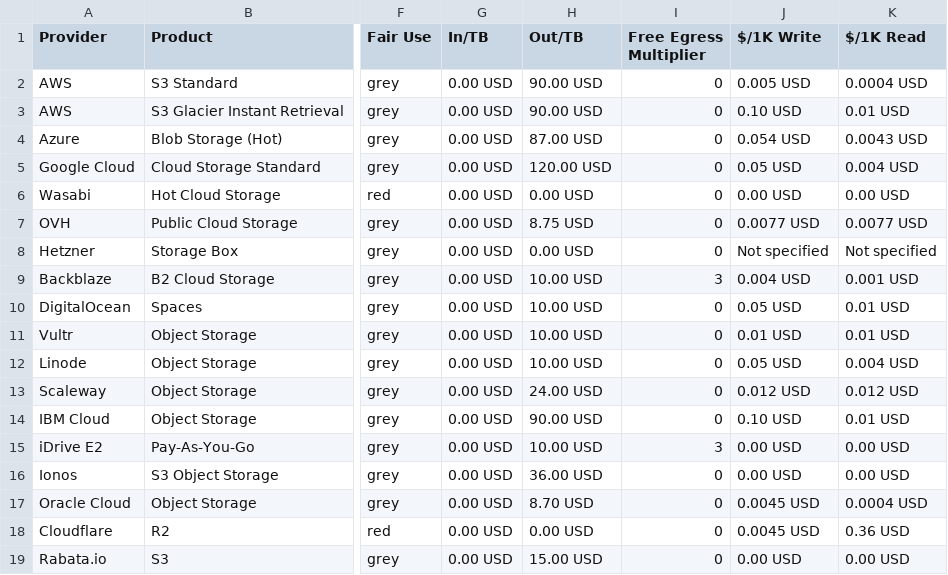
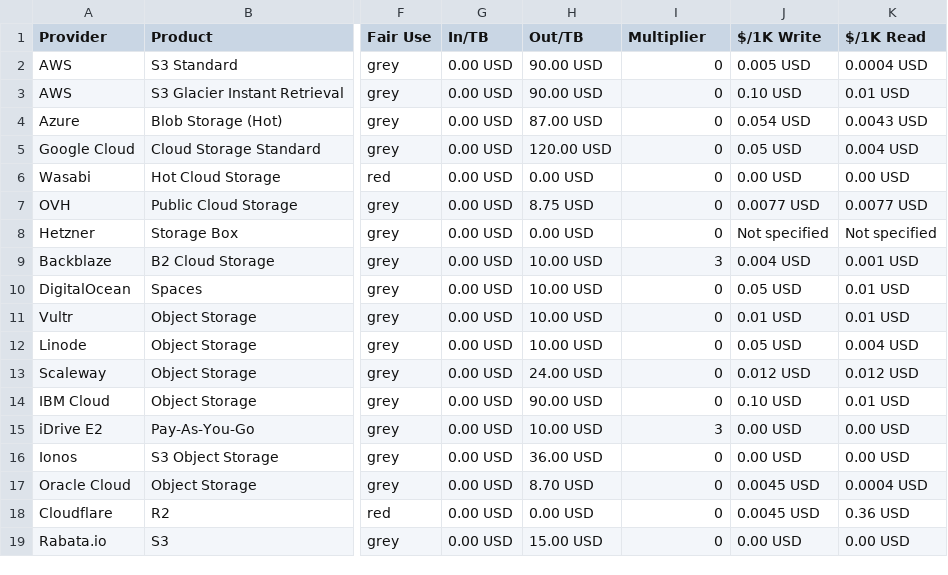
Before and after one commit to zeroservices/s3compare.io_data, a CSV file: s3compare.io_data.csv, drawn as a sheet; only a part is shown, gaps mark what is left out; the diff names each change by its address in the sheet, - before the commit and + after, or states it on an @@ line.

Commit message:
make heading naming consistent

```diff
--- a/s3compare.io_data.csv
+++ b/s3compare.io_data.csv
-I1: Free Egress Multiplier
+I1: Multiplier
```
